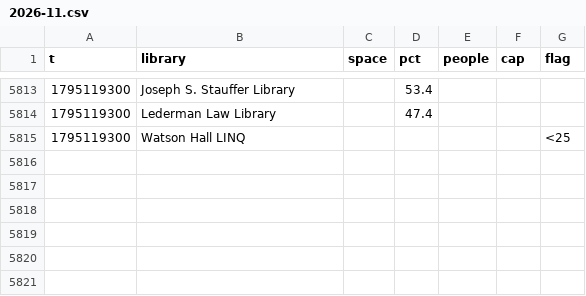
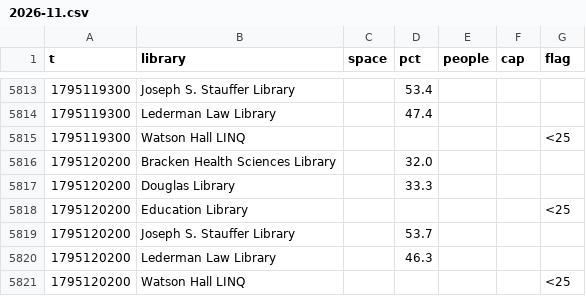
Before and after one commit to eitanzur/library-tracker, a CSV file: queens/2026-11.csv, drawn as a sheet; only a part is shown, gaps mark what is left out; the diff names each change by its address in the sheet, - before the commit and + after, or states it on an @@ line.

```diff
--- a/queens/2026-11.csv
+++ b/queens/2026-11.csv
+row 5816: 1795120200 | Bracken Health Sciences Library |  | 32.0
+row 5817: 1795120200 | Douglas Library |  | 33.3
+row 5818: 1795120200 | Education Library |  |  |  |  | <25
+row 5819: 1795120200 | Joseph S. Stauffer Library |  | 53.7
+row 5820: 1795120200 | Lederman Law Library |  | 46.3
+row 5821: 1795120200 | Watson Hall LINQ |  |  |  |  | <25
```
Also changed, not shown: guelph/2026-11.csv, ottawa/2026-11.csv, 2 other files.
